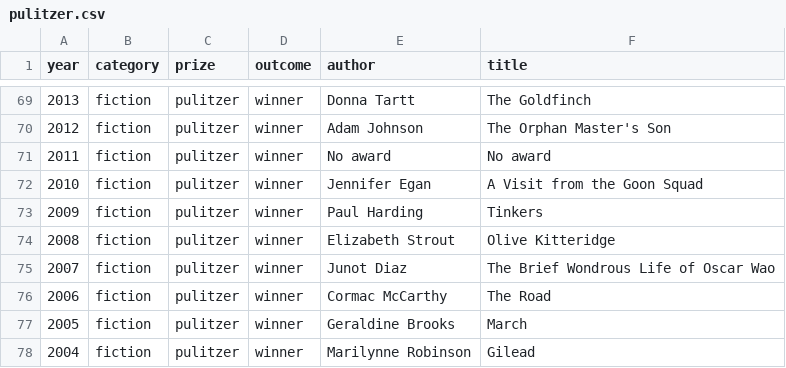
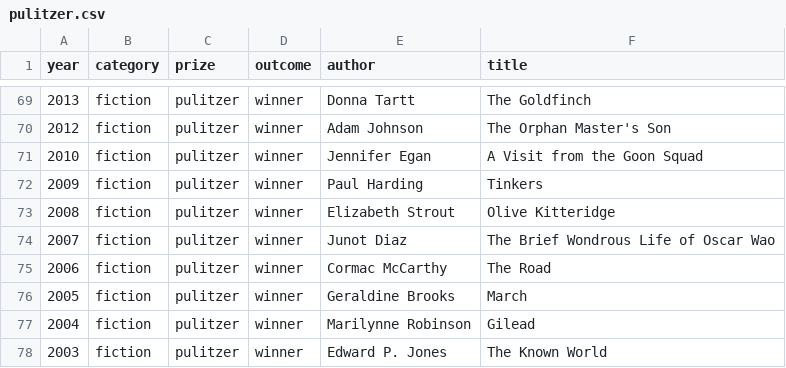
Before and after one commit to alecglassford/literary-prizes, a CSV file: data/pulitzer.csv, drawn as a sheet; only a part is shown, gaps mark what is left out; the shorter side is filled out with more unchanged rows.

```diff
--- a/data/pulitzer.csv
+++ b/data/pulitzer.csv
@@ -70,3 +70,2 @@ year,category,prize,outcome,author,title
 2012,fiction,pulitzer,winner,Adam Johnson,The Orphan Master's Son
-2011,fiction,pulitzer,winner,No award,No award
 2010,fiction,pulitzer,winner,Jennifer Egan,A Visit from the Goon Squad
```
Also changed, not shown: 4 other files.
